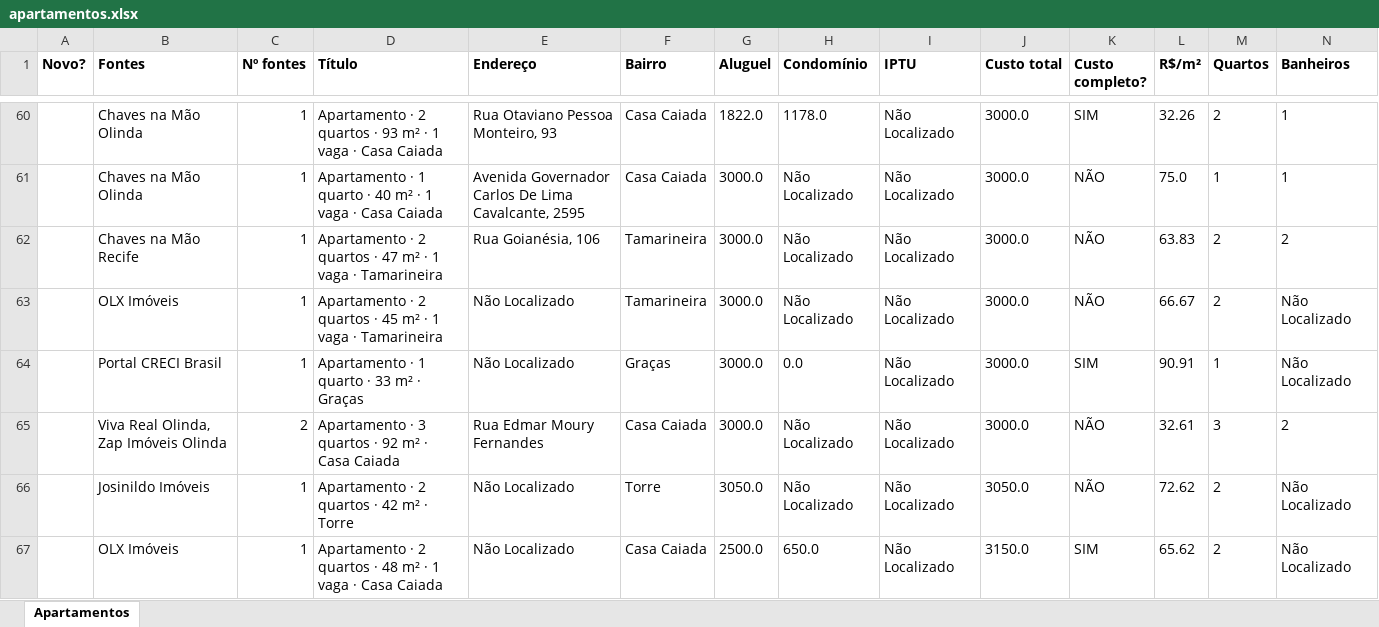
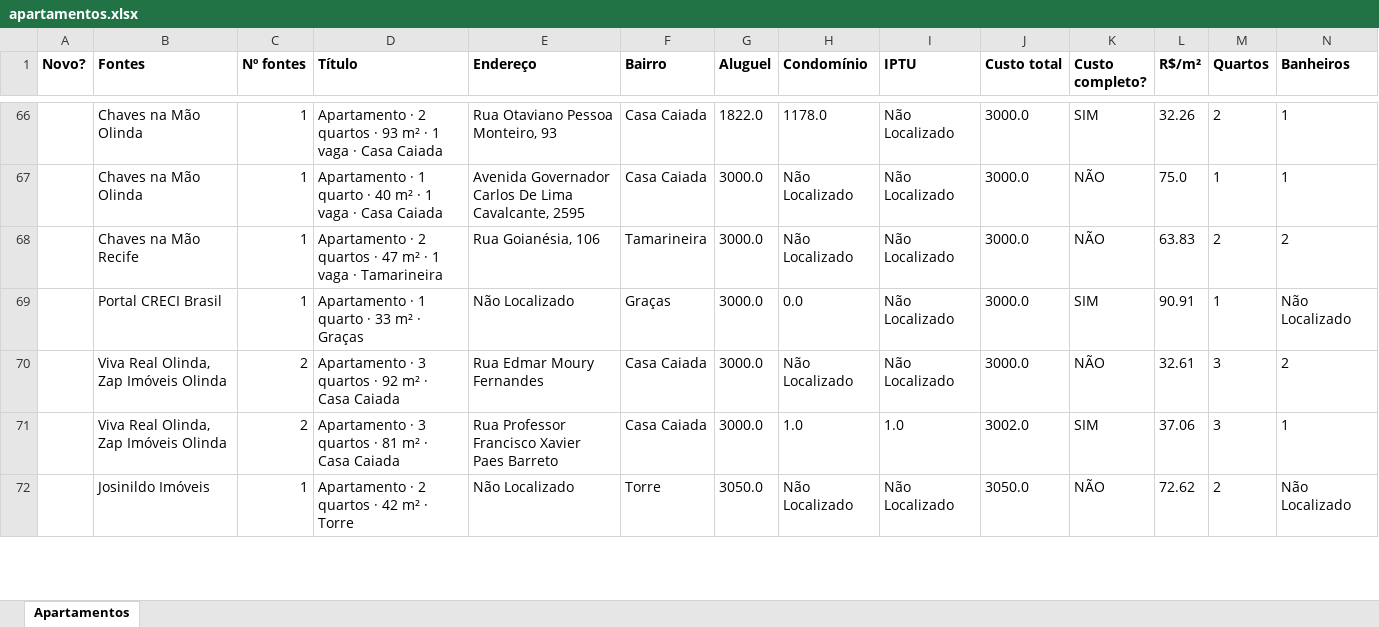
Before and after one commit to jlfig13/busca-imovel, an Excel workbook: saida/apartamentos.xlsx, sheet Apartamentos, drawn as a sheet; only a part is shown, gaps mark what is left out; values as stored, in another font and other column widths than the file's, no borders; removed rows and columns are numbered as before the commit, all else as after; rows hold the shown columns only; the diff covers the shown part only; the diff names each change by its address in the sheet, - before the commit and + after, or states it on an @@ line.

```diff
--- a/saida/apartamentos.xlsx (sheet Apartamentos)
+++ b/saida/apartamentos.xlsx (sheet Apartamentos)
-row 63:  | OLX Imóveis | 1 | Apartamento · 2 quartos · 45 m² · 1 vaga · Tamarineira | Não Localizado | Tamarineira | 3000.0 | Não Localizado | Não Localizado | 3000.0 | NÃO | 66.67 | 2 | Não Localizado
+row 71:  | Viva Real Olinda, Zap Imóveis Olinda | 2 | Apartamento · 3 quartos · 81 m² · Casa Caiada | Rua Professor Francisco Xavier Paes Barreto | Casa Caiada | 3000.0 | 1.0 | 1.0 | 3002.0 | SIM | 37.06 | 3 | 1
-row 67:  | OLX Imóveis | 1 | Apartamento · 2 quartos · 48 m² · 1 vaga · Casa Caiada | Não Localizado | Casa Caiada | 2500.0 | 650.0 | Não Localizado | 3150.0 | SIM | 65.62 | 2 | Não Localizado
```
Also changed, not shown: 26 added rows, 30 removed rows and 167 edited cells elsewhere in this sheet, 2 other files.
